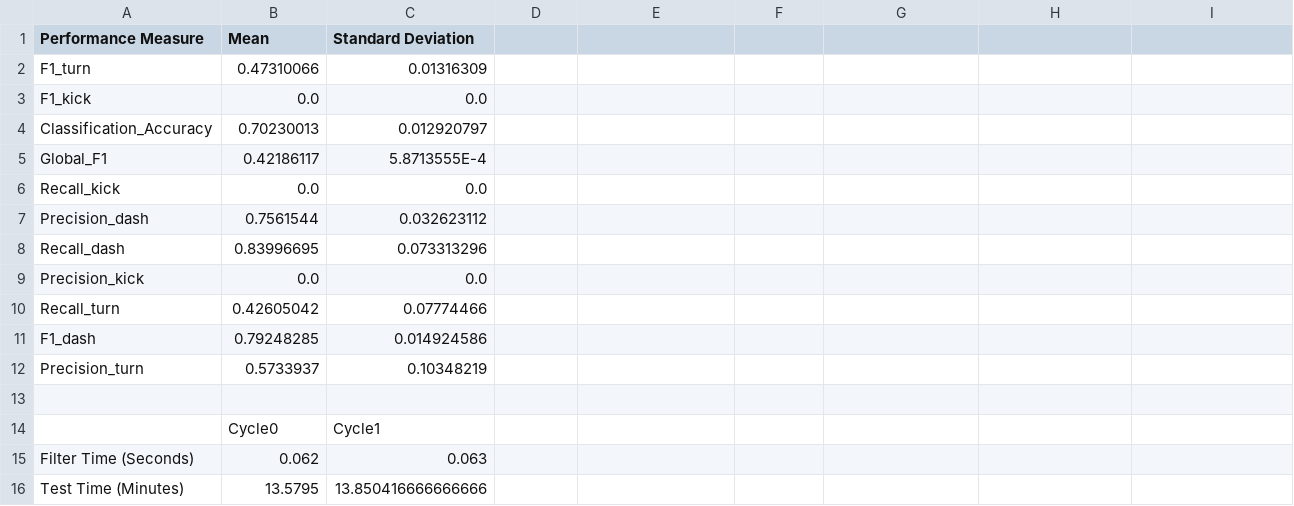
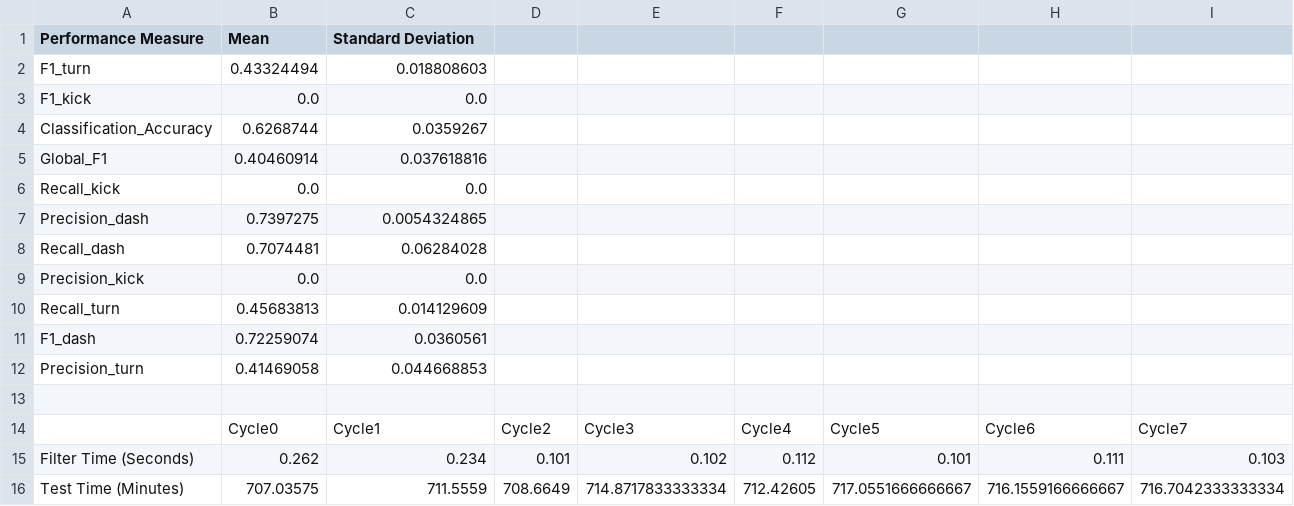
Before and after one commit to NMAI-lab/jLOAF-Robocup, a CSV file: Results/Model3Gaussian,dbn,standardize,none,none,none,.csv, drawn as a sheet; only a part is shown; removed rows and columns are numbered as before the commit, all else as after; rows hold the shown columns only; the diff covers the shown part only; the diff names each change by its address in the sheet, - before the commit and + after, or states it on an @@ line.

Commit message:
testing new model with dsc and cts nodes

```diff
--- a/Results/Model3Gaussian,dbn,standardize,none,none,none,.csv
+++ b/Results/Model3Gaussian,dbn,standardize,none,none,none,.csv
-B2 (Mean): 0.47310066
+B2 (Mean): 0.43324494
-C2 (Standard Deviation): 0.01316309
+C2 (Standard Deviation): 0.018808603
-B4 (Mean): 0.70230013
+B4 (Mean): 0.6268744
-C4 (Standard Deviation): 0.012920797
+C4 (Standard Deviation): 0.0359267
-B5 (Mean): 0.42186117
+B5 (Mean): 0.40460914
-C5 (Standard Deviation): 5.8713555E-4
+C5 (Standard Deviation): 0.037618816
-B7 (Mean): 0.7561544
+B7 (Mean): 0.7397275
-C7 (Standard Deviation): 0.032623112
+C7 (Standard Deviation): 0.0054324865
-B8 (Mean): 0.83996695
+B8 (Mean): 0.7074481
-C8 (Standard Deviation): 0.073313296
+C8 (Standard Deviation): 0.06284028
-B10 (Mean): 0.42605042
+B10 (Mean): 0.45683813
-C10 (Standard Deviation): 0.07774466
+C10 (Standard Deviation): 0.014129609
-B11 (Mean): 0.79248285
+B11 (Mean): 0.72259074
-C11 (Standard Deviation): 0.014924586
+C11 (Standard Deviation): 0.0360561
-B12 (Mean): 0.5733937
+B12 (Mean): 0.41469058
-C12 (Standard Deviation): 0.10348219
+C12 (Standard Deviation): 0.044668853
-row 14:  | Cycle0 | Cycle1
+row 14:  | Cycle0 | Cycle1 | Cycle2 | Cycle3 | Cycle4 | Cycle5 | Cycle6 | Cycle7
-B15 (Mean): 0.062
+B15 (Mean): 0.262
-C15 (Standard Deviation): 0.063
+C15 (Standard Deviation): 0.234
-D15: (empty)
+D15: 0.101
-E15: (empty)
+E15: 0.102
-F15: (empty)
+F15: 0.112
-G15: (empty)
+G15: 0.101
-H15: (empty)
+H15: 0.111
-I15: (empty)
+I15: 0.103
-B16 (Mean): 13.5795
+B16 (Mean): 707.03575
-C16 (Standard Deviation): 13.850416666666666
+C16 (Standard Deviation): 711.5559
-D16: (empty)
+D16: 708.6649
-E16: (empty)
+E16: 714.8717833333334
-F16: (empty)
+F16: 712.42605
-G16: (empty)
+G16: 717.0551666666667
-H16: (empty)
+H16: 716.1559166666667
-I16: (empty)
+I16: 716.7042333333334
```
Also changed, not shown: 4 edited cells elsewhere in this file, 15 other files.
